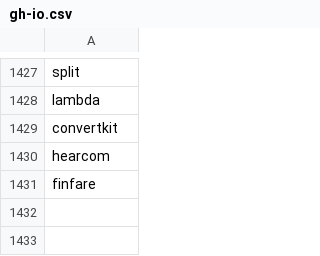
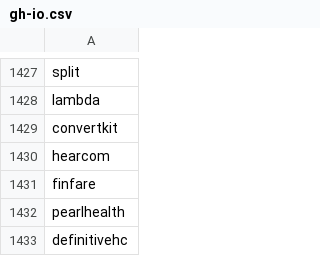
Before and after one commit to ritvikneu/job-boards, a CSV file: app/companies/greenhouse/gh-io.csv, drawn as a sheet; only a part is shown, gaps mark what is left out; the diff names each change by its address in the sheet, - before the commit and + after, or states it on an @@ line.

```diff
--- a/app/companies/greenhouse/gh-io.csv
+++ b/app/companies/greenhouse/gh-io.csv
+row 1432: pearlhealth
+row 1433: definitivehc
```
Also changed, not shown: app/companies/greenhouse/gh-embed.csv, app/companies/lever/lever.csv, 46 other files.
